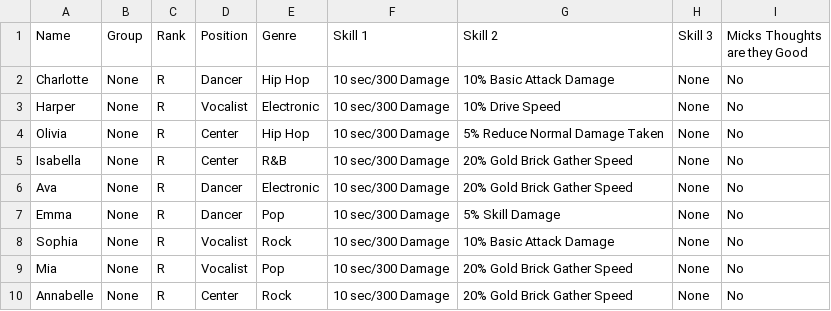
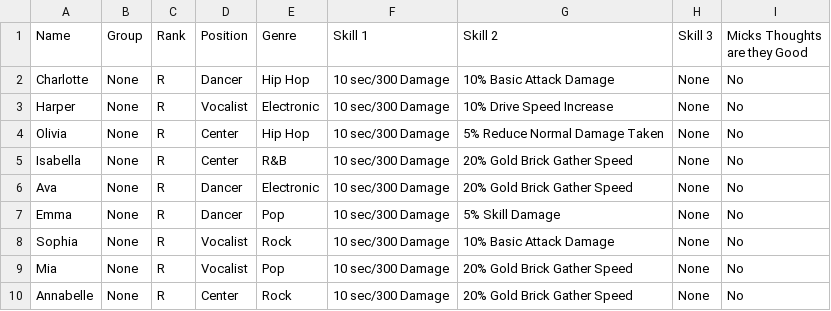
Before and after one commit to IamClumsy/apexgirl, a CSV file: public/artists-R-only-1.1.csv, drawn as a sheet.

Commit message:
Update R Artist Harper's skill 2 to '10% Drive Speed Increase'

```diff
--- a/public/artists-R-only-1.1.csv
+++ b/public/artists-R-only-1.1.csv
@@ -2,3 +2,3 @@ Name,Group,Rank,Position,Genre,Skill 1,Skill 2,Skill 3,Micks Thoughts are they G
 Charlotte,None,R,Dancer,Hip Hop,10 sec/300 Damage,10% Basic Attack Damage,None,No
-Harper,None,R,Vocalist,Electronic,10 sec/300 Damage,10% Drive Speed,None,No
+Harper,None,R,Vocalist,Electronic,10 sec/300 Damage,10% Drive Speed Increase,None,No
 Olivia,None,R,Center,Hip Hop,10 sec/300 Damage,5% Reduce Normal Damage Taken,None,No
```
